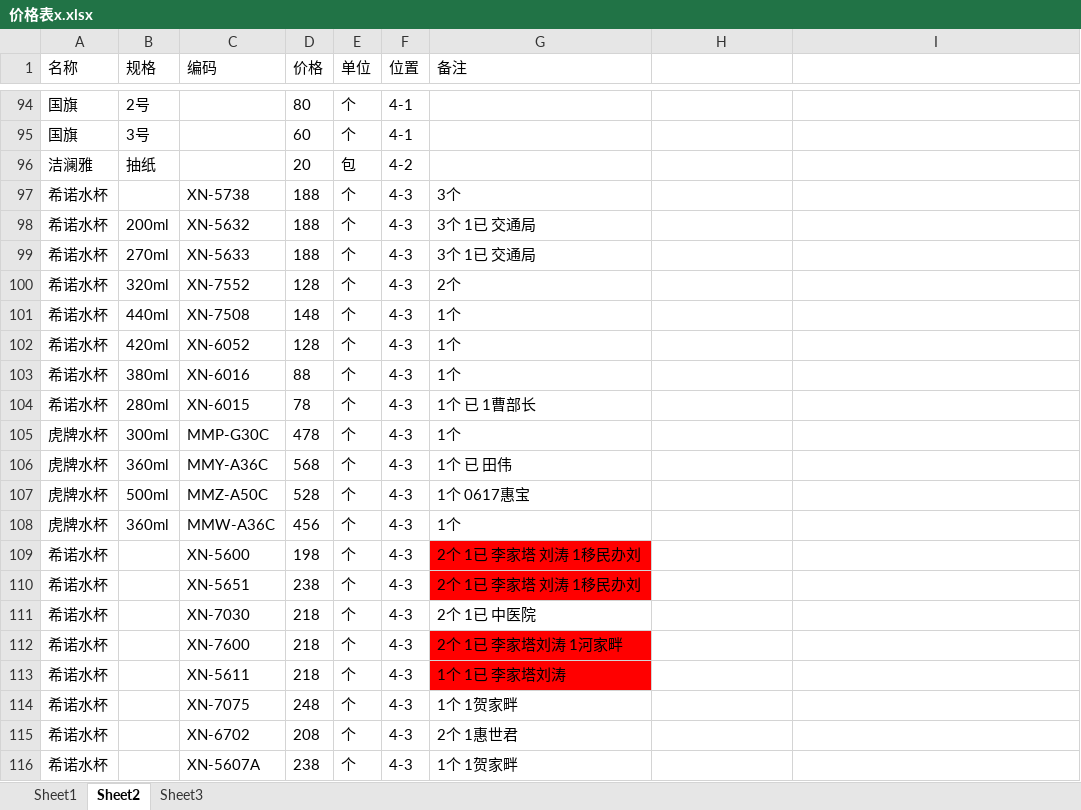
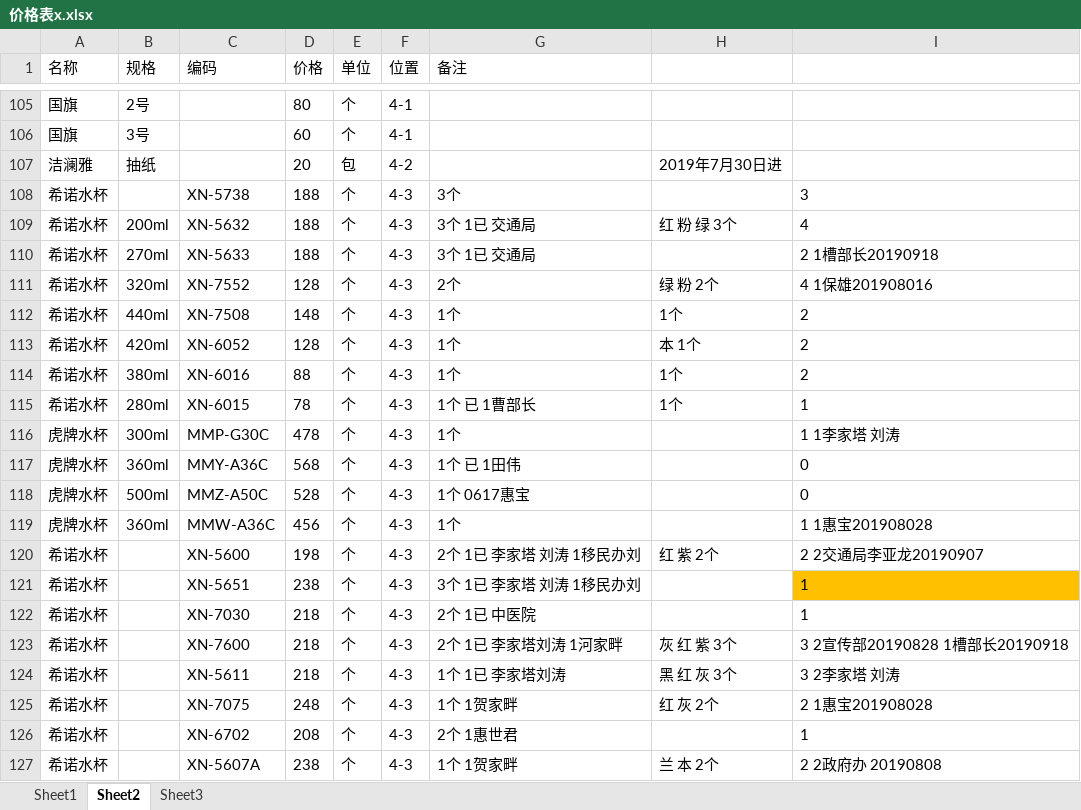
Before and after one commit to cfytx/vtma, an Excel workbook: 价格表x.xlsx, sheet Sheet2, drawn as a sheet; only a part is shown, gaps mark what is left out; values as stored, in another font and other column widths than the file's, no borders; addresses are those after the commit; the diff covers the shown part only; the diff names each change by its address in the sheet, - before the commit and + after, or states it on an @@ line.

```diff
--- a/价格表x.xlsx (sheet Sheet2)
+++ b/价格表x.xlsx (sheet Sheet2)
-H107: (empty)
+H107: 2019年7月30日进
-I108: (empty)
+I108: 3
-H109: (empty)
+H109: 红 粉 绿 3个
-I109: (empty)
+I109: 4
-I110: (empty)
+I110: 2 1槽部长20190918
-H111: (empty)
+H111: 绿 粉 2个
-I111: (empty)
+I111: 4 1保雄201908016
-H112: (empty)
+H112: 1个
-I112:I114: (empty)
+I112:I114: 2
-H113: (empty)
+H113: 本 1个
-H114:H115: (empty)
+H114:H115: 1个
-I115: (empty)
+I115: 1
-I116: (empty)
+I116: 1 1李家塔 刘涛
-G117 (备注): 1个 已 田伟
+G117 (备注): 1个 已 1田伟
-I117:I118: (empty)
+I117:I118: 0
-I119: (empty)
+I119: 1 1惠宝201908028
-G120:G121 fill: #FF0000
+G120:G121 fill: none
-H120: (empty)
+H120: 红 紫 2个
-I120: (empty)
+I120: 2 2交通局李亚龙20190907
-G121 (备注): 2个 1已 李家塔 刘涛 1移民办刘
+G121 (备注): 3个 1已 李家塔 刘涛 1移民办刘
-I121:I122: (empty)
+I121:I122: 1
-I121 fill: none
+I121 fill: #FFC000
-G123:G124 fill: #FF0000
+G123:G124 fill: none
-H123: (empty)
+H123: 灰 红 紫 3个
-I123: (empty)
+I123: 3 2宣传部20190828 1槽部长20190918
-H124: (empty)
+H124: 黑 红 灰 3个
-I124: (empty)
+I124: 3 2李家塔 刘涛
-H125: (empty)
+H125: 红 灰 2个
-I125: (empty)
+I125: 2 1惠宝201908028
-I126: (empty)
+I126: 1
-H127: (empty)
+H127: 兰 本 2个
-I127: (empty)
+I127: 2 2政府办 20190808
```
Also changed, not shown: 20 added rows, 11 edited cells and cell formats elsewhere in this sheet, sheet Sheet1, sheet Sheet3.
